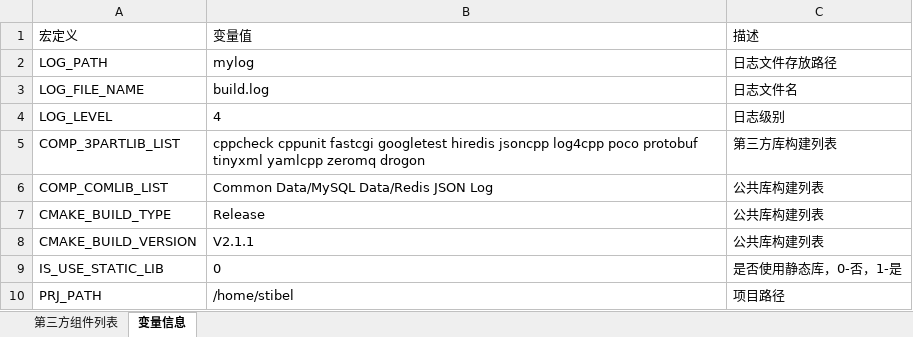
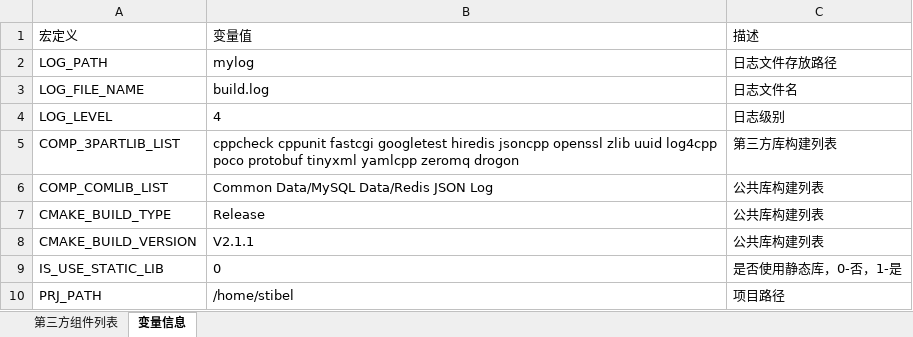
Before and after one commit to klc407073648/build_lib, an Excel workbook: build/3part.xlsx, sheet 变量信息, drawn as a sheet; values as stored, in another font and other column widths than the file's, no borders; the diff names each change by its address in the sheet, - before the commit and + after, or states it on an @@ line.

Commit message:
编译脚本整改 .cmake文件细化 drogon依赖openssl，zlib, uuid 从yum安装转为源码 poco demo修正

```diff
--- a/build/3part.xlsx (sheet 变量信息)
+++ b/build/3part.xlsx (sheet 变量信息)
-B5: …hiredis jsoncpp log4cpp poco…
+B5: …hiredis jsoncpp openssl zlib uuid log4cpp poco…
```
Also changed, not shown: sheet 第三方组件列表, 22 other files.
